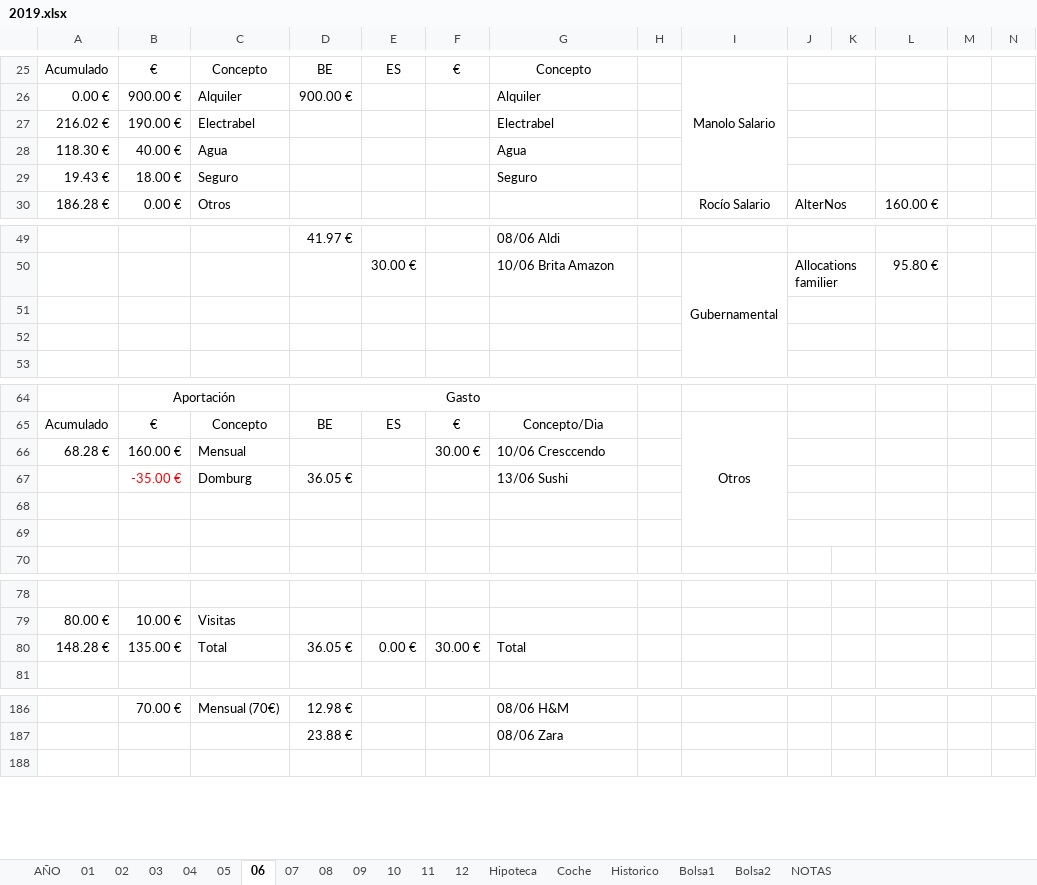
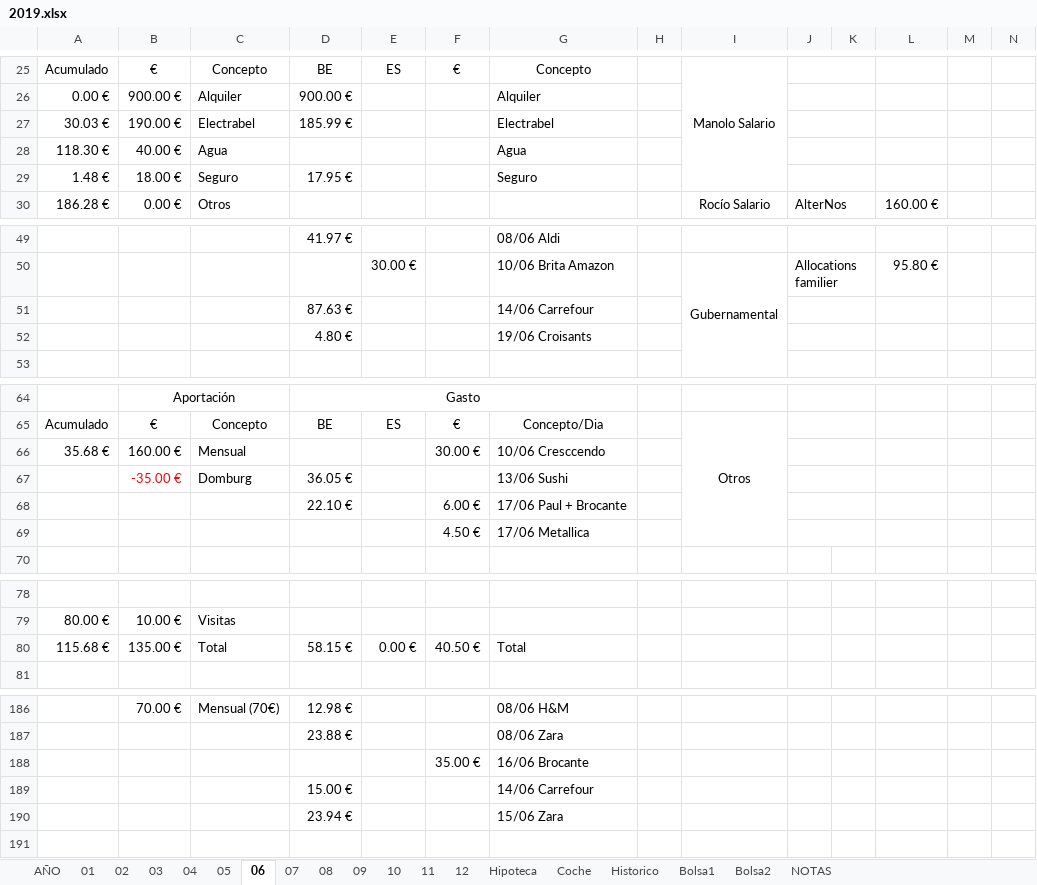
Before and after one commit to mrojassuarez/MRS_Manager, an Excel workbook: 2019/2019.xlsx, sheet 06, drawn as a sheet; only a part is shown, gaps mark what is left out; values as stored, in another font and other column widths than the file's, no borders; the diff covers the shown part only; the diff names each change by its address in the sheet, - before the commit and + after, or states it on an @@ line.

```diff
--- a/2019/2019.xlsx (sheet 06)
+++ b/2019/2019.xlsx (sheet 06)
-A27: 216.02 €
+A27: 30.03 €
-D27: (empty)
+D27: 185.99 €
-A29: 19.43 €
+A29: 1.48 €
-D29: (empty)
+D29: 17.95 €
-row 51: (empty)
+row 51:  |  |  | 87.63 € |  |  | 14/06 Carrefour
-row 52: (empty)
+row 52:  |  |  | 4.80 € |  |  | 19/06 Croisants
-A66: 68.28 €
+A66: 35.68 €
-row 68: (empty)
+row 68:  |  |  | 22.10 € |  | 6.00 € | 17/06 Paul + Brocante
-row 69: (empty)
+row 69:  |  |  |  |  | 4.50 € | 17/06 Metallica
-A80: 148.28 €
+A80: 115.68 €
-D80: 36.05 €
+D80: 58.15 €
-F80: 30.00 €
+F80: 40.50 €
+row 188:  |  |  |  |  | 35.00 € | 16/06 Brocante
+row 189:  |  |  | 15.00 € |  |  | 14/06 Carrefour
+row 190:  |  |  | 23.94 € |  |  | 15/06 Zara
```
Also changed, not shown: 3 removed rows and 10 edited cells elsewhere in this sheet, sheet AÑO, sheet Bolsa1, sheet Bolsa2, sheet 09, sheet 11, sheet 08, 3 more sheets, Redmine_Manager.xlsx, 1 other file.
